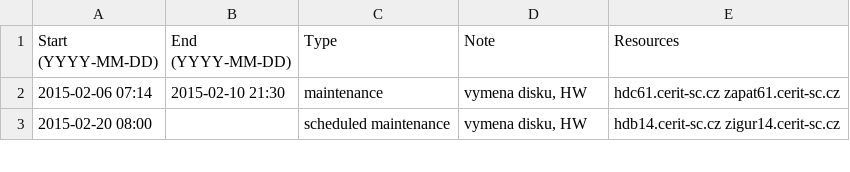
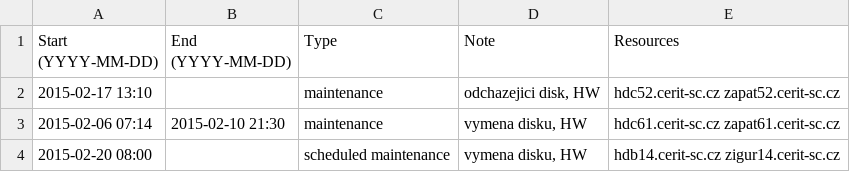
Before and after one commit to CERIT-SC/cerit-maintenance, a CSV file: maintenance.csv, drawn as a sheet; only a part is shown; the diff names each change by its address in the sheet, - before the commit and + after, or states it on an @@ line.

Commit message:
Maintenance on hdc/zapat52

```diff
--- a/maintenance.csv
+++ b/maintenance.csv
+row 2: 2015-02-17 13:10 |  | maintenance | odchazejici disk, HW | hdc52.cerit-sc.cz zapat52.cerit-sc.cz
```
